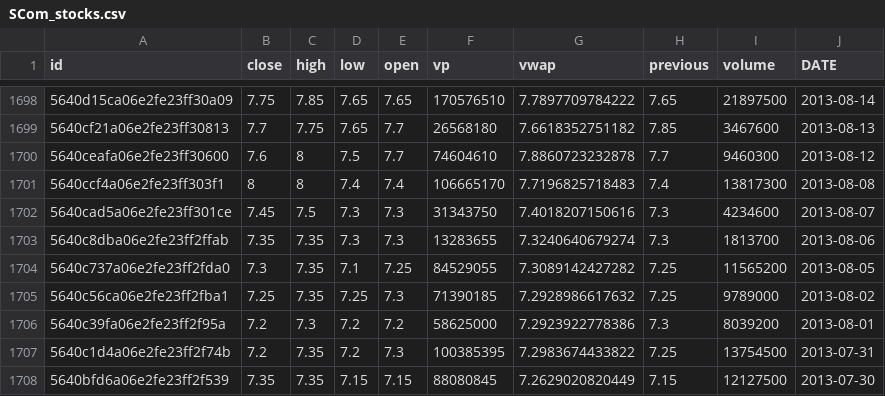
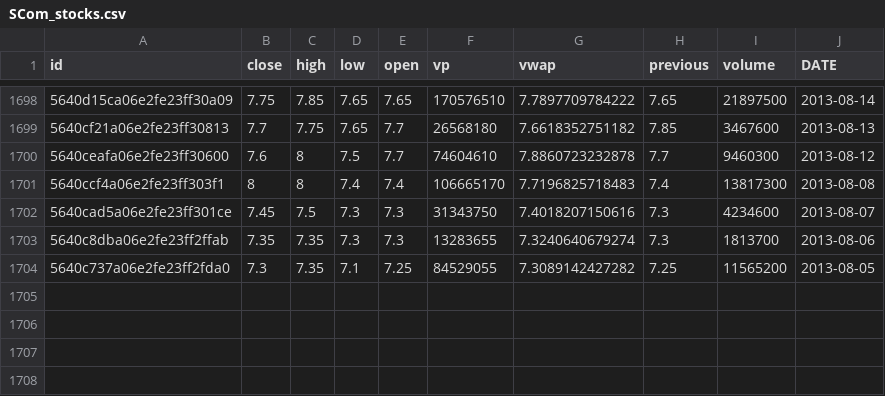
Before and after one commit to wambuimungai/stock_market, a CSV file: output_files/SCom_stocks.csv, drawn as a sheet; only a part is shown, gaps mark what is left out.

Commit message:
restructure the code to allow scraping of multiple companies stock data

```diff
--- a/output_files/SCom_stocks.csv
+++ b/output_files/SCom_stocks.csv
@@ -1704,5 +1704 @@ id,close,high,low,open,vp,vwap,previous,volume,DATE
 5640c737a06e2fe23ff2fda0,7.3,7.35,7.1,7.25,84529055,7.3089142427282,7.25,11565200,2013-08-05
-5640c56ca06e2fe23ff2fba1,7.25,7.35,7.25,7.3,71390185,7.2928986617632,7.25,9789000,2013-08-02
-5640c39fa06e2fe23ff2f95a,7.2,7.3,7.2,7.2,58625000,7.2923922778386,7.3,8039200,2013-08-01
-5640c1d4a06e2fe23ff2f74b,7.2,7.35,7.2,7.3,100385395,7.2983674433822,7.25,13754500,2013-07-31
-5640bfd6a06e2fe23ff2f539,7.35,7.35,7.15,7.15,88080845,7.2629020820449,7.15,12127500,2013-07-30
```
Also changed, not shown: 4 other files.
